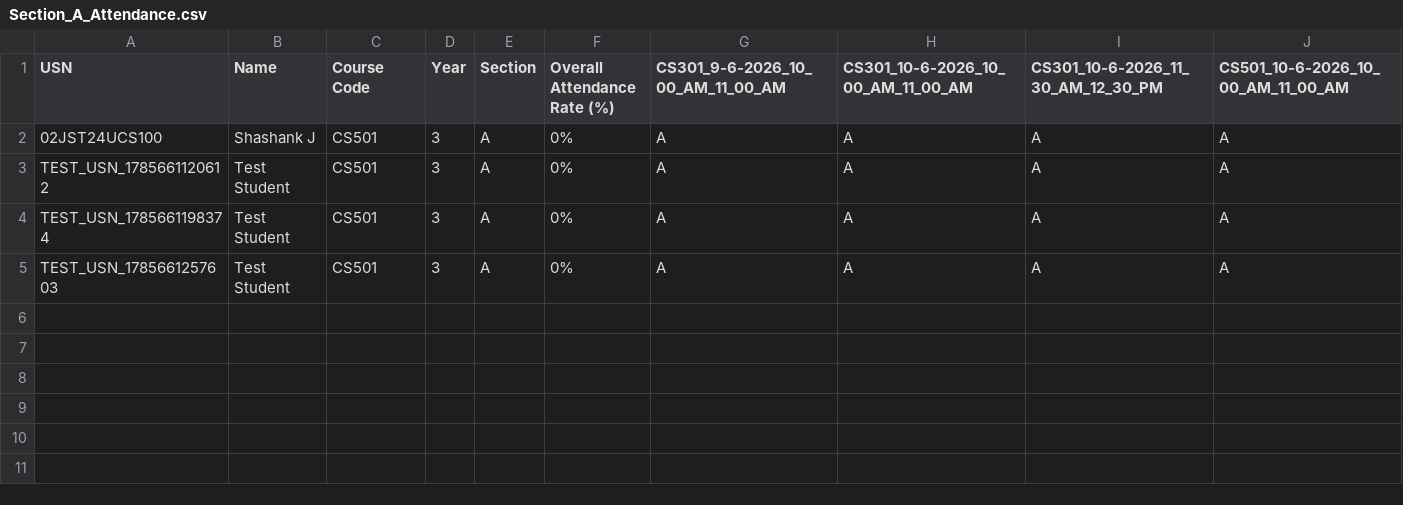
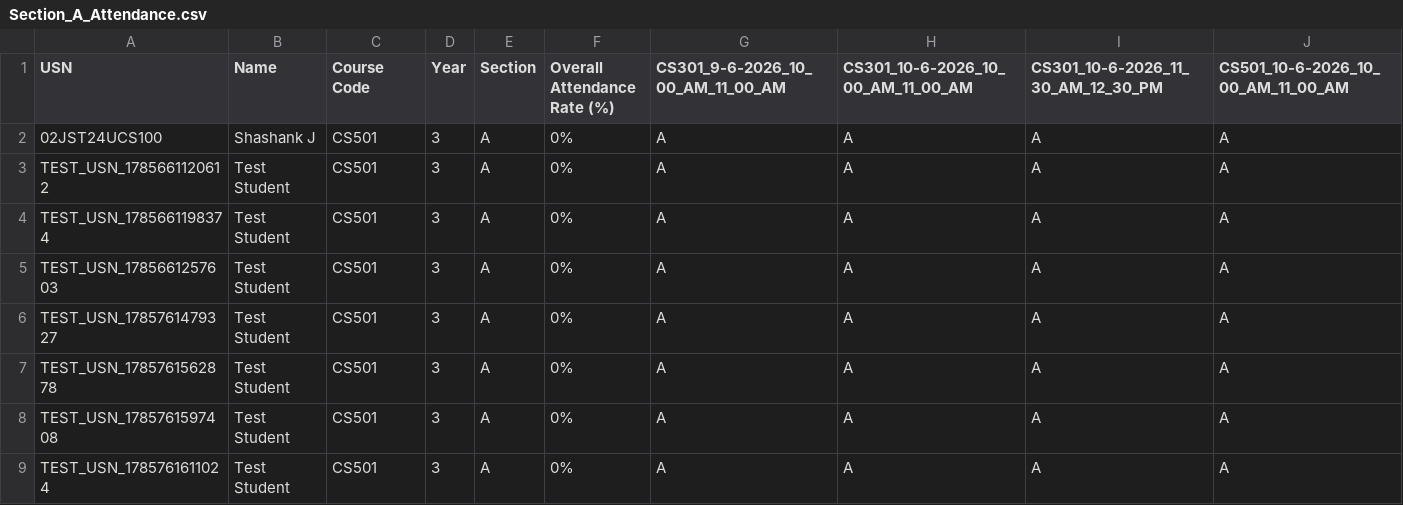
Before and after one commit to Shashankcodelover/Smart_Attendance_System, a CSV file: exports/B.E. (Bachelor of Engineering)/Computer Science (CSE)/Year 3/Section_A_Attendance.csv, drawn as a sheet.

```diff
--- a/exports/B.E. (Bachelor of Engineering)/Computer Science (CSE)/Year 3/Section_A_Attendance.csv
+++ b/exports/B.E. (Bachelor of Engineering)/Computer Science (CSE)/Year 3/Section_A_Attendance.csv
@@ -5 +5,5 @@
 "TEST_USN_1785661257603","Test Student","CS501","3","A","0%","A","A","A","A"
+"TEST_USN_1785761479327","Test Student","CS501","3","A","0%","A","A","A","A"
+"TEST_USN_1785761562878","Test Student","CS501","3","A","0%","A","A","A","A"
+"TEST_USN_1785761597408","Test Student","CS501","3","A","0%","A","A","A","A"
+"TEST_USN_1785761611024","Test Student","CS501","3","A","0%","A","A","A","A"
```
Also changed, not shown: 7 other files.
